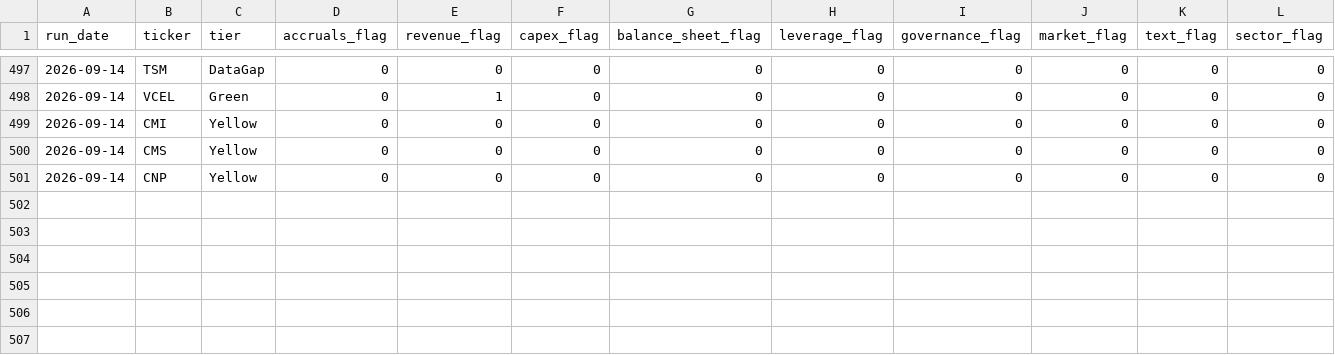
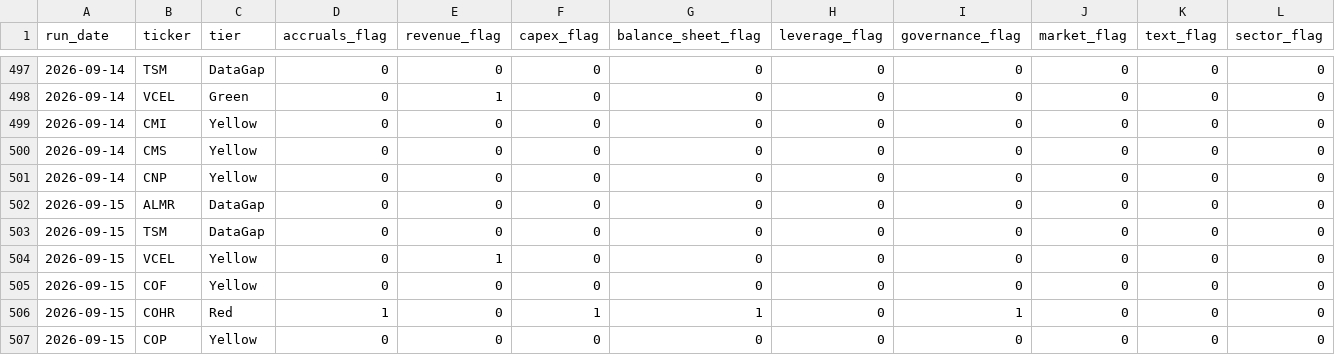
Before and after one commit to jroypeterson/forensic-triage, a CSV file: data/flags_history.csv, drawn as a sheet; only a part is shown, gaps mark what is left out; rows hold the shown columns only; the diff names each change by its address in the sheet, - before the commit and + after, or states it on an @@ line.

```diff
--- a/data/flags_history.csv
+++ b/data/flags_history.csv
+row 502: 2026-09-15 | ALMR | DataGap | 0 | 0 | 0 | 0 | 0 | 0 | 0 | 0 | 0
+row 503: 2026-09-15 | TSM | DataGap | 0 | 0 | 0 | 0 | 0 | 0 | 0 | 0 | 0
+row 504: 2026-09-15 | VCEL | Yellow | 0 | 1 | 0 | 0 | 0 | 0 | 0 | 0 | 0
+row 505: 2026-09-15 | COF | Yellow | 0 | 0 | 0 | 0 | 0 | 0 | 0 | 0 | 0
+row 506: 2026-09-15 | COHR | Red | 1 | 0 | 1 | 1 | 0 | 1 | 0 | 0 | 0
+row 507: 2026-09-15 | COP | Yellow | 0 | 0 | 0 | 0 | 0 | 0 | 0 | 0 | 0
```
Also changed, not shown: 3 other files.
